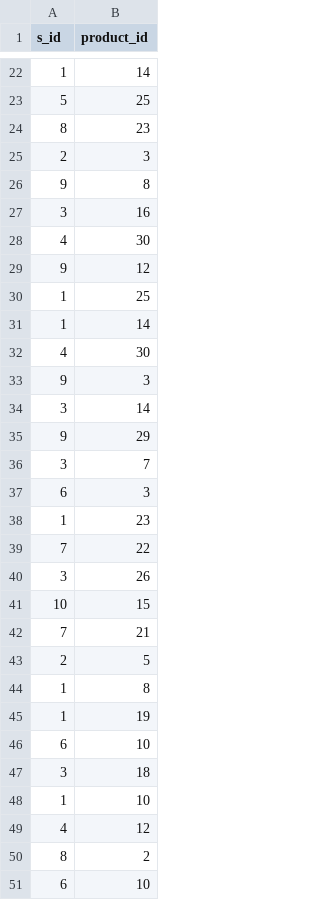
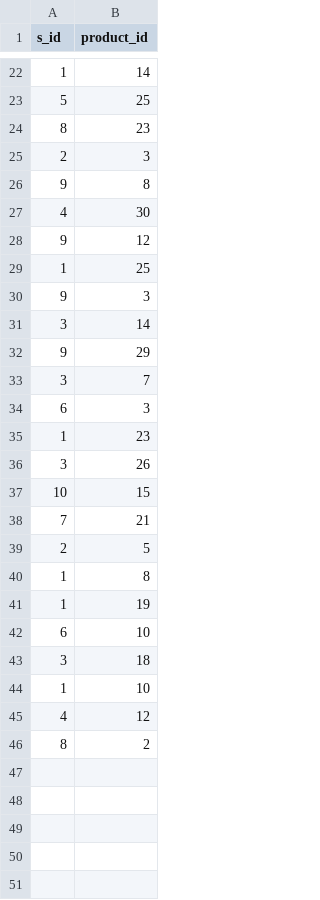
Before and after one commit to agastyawan/DM-21, a CSV file: data_upload/sell.csv, drawn as a sheet; only a part is shown, gaps mark what is left out; the diff names each change by its address in the sheet, - before the commit and + after, or states it on an @@ line.

```diff
--- a/data_upload/sell.csv
+++ b/data_upload/sell.csv
-row 27: 3 | 16
-row 31: 1 | 14
-row 32: 4 | 30
-row 39: 7 | 22
-row 51: 6 | 10
```
Also changed, not shown: data_upload/customer.csv, data_upload/promote.csv, 10 other files.
